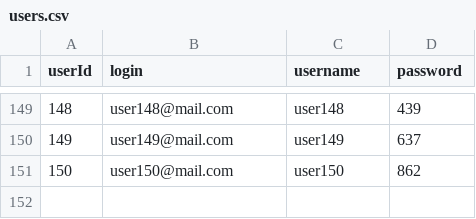
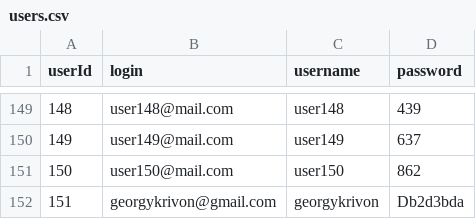
Before and after one commit to Barrokgl/Polka, a CSV file: api/users.csv, drawn as a sheet; only a part is shown, gaps mark what is left out; the diff names each change by its address in the sheet, - before the commit and + after, or states it on an @@ line.

```diff
--- a/api/users.csv
+++ b/api/users.csv
+row 152: 151 | georgykrivon@gmail.com | georgykrivon | Db2d3bda
```
Also changed, not shown: 34 other files.
